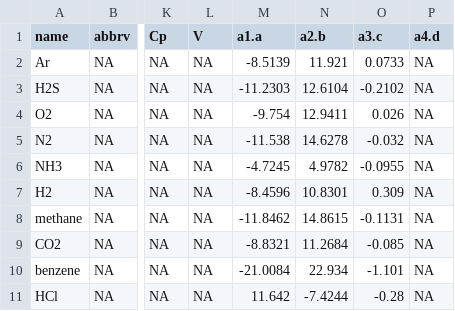
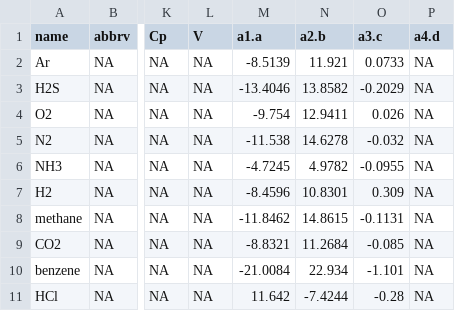
Before and after one commit to r-forge/chnosz, a CSV file: pkg/CHNOSZ/inst/extdata/OBIGT/AkDi.csv, drawn as a sheet; only a part is shown, gaps mark what is left out; the diff names each change by its address in the sheet, - before the commit and + after, or states it on an @@ line.

Commit message:
add demo/AkDi.R: Henry's constant of dissolved gases
git-svn-id: svn://svn.r-forge.r-project.org/svnroot/chnosz@402 edb9625f-4e0d-4859-8d74-9fd3b1da38cb

```diff
--- a/pkg/CHNOSZ/inst/extdata/OBIGT/AkDi.csv
+++ b/pkg/CHNOSZ/inst/extdata/OBIGT/AkDi.csv
-M3 (a1.a): -11.2303
+M3 (a1.a): -13.4046
-N3 (a2.b): 12.6104
+N3 (a2.b): 13.8582
-O3 (a3.c): -0.2102
+O3 (a3.c): -0.2029
```
Also changed, not shown: 10 other files.
